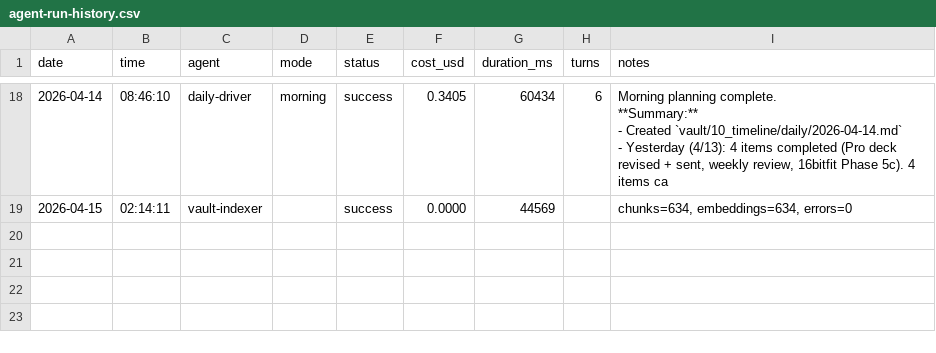
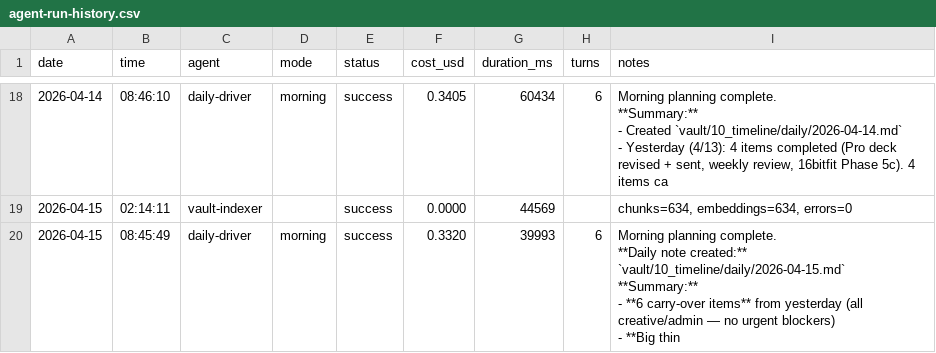
Before and after one commit to seanwinslow28/code-brain, a CSV file: vault/90_system/agent-logs/agent-run-history.csv, drawn as a sheet; only a part is shown, gaps mark what is left out; ↵ is a line break in a cell; the diff names each change by its address in the sheet, - before the commit and + after, or states it on an @@ line.

Commit message:
vault: auto-commit 2026-04-15 08:46:17

```diff
--- a/vault/90_system/agent-logs/agent-run-history.csv
+++ b/vault/90_system/agent-logs/agent-run-history.csv
+row 20: 2026-04-15 | 08:45:49 | daily-driver | morning | success | 0.3320 | 39993 | 6 | Morning planning complete. ↵ **Daily note created:** `vault/10_timeline/daily/2026-04-15.md` ↵ **Summary:** ↵ - **6 carry-over items** from yesterday (all creative/admin — no urgent blockers) ↵ - **Big thin
```
Also changed, not shown: 3 other files.
